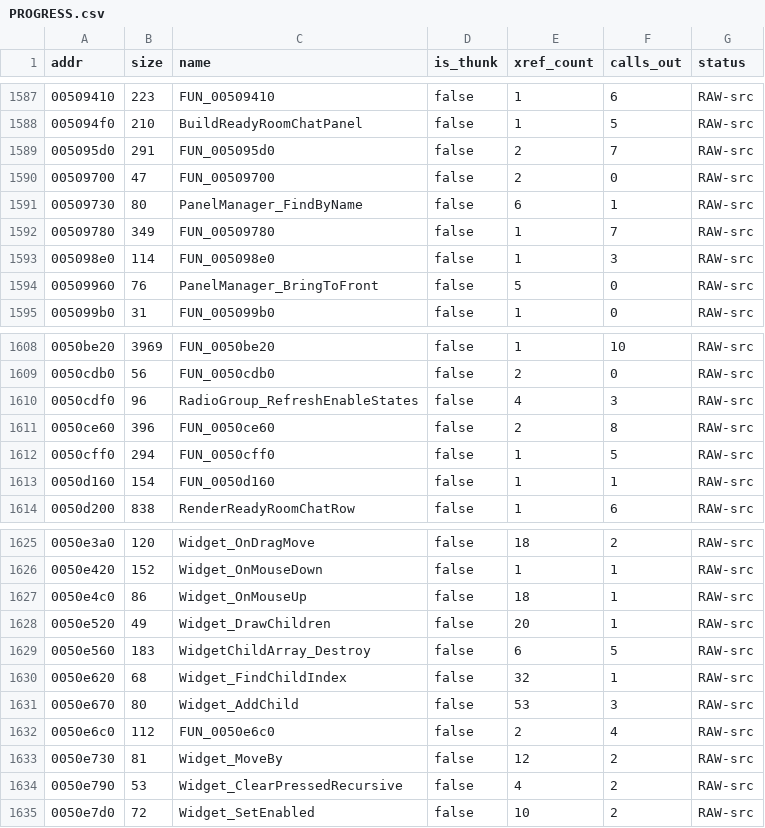
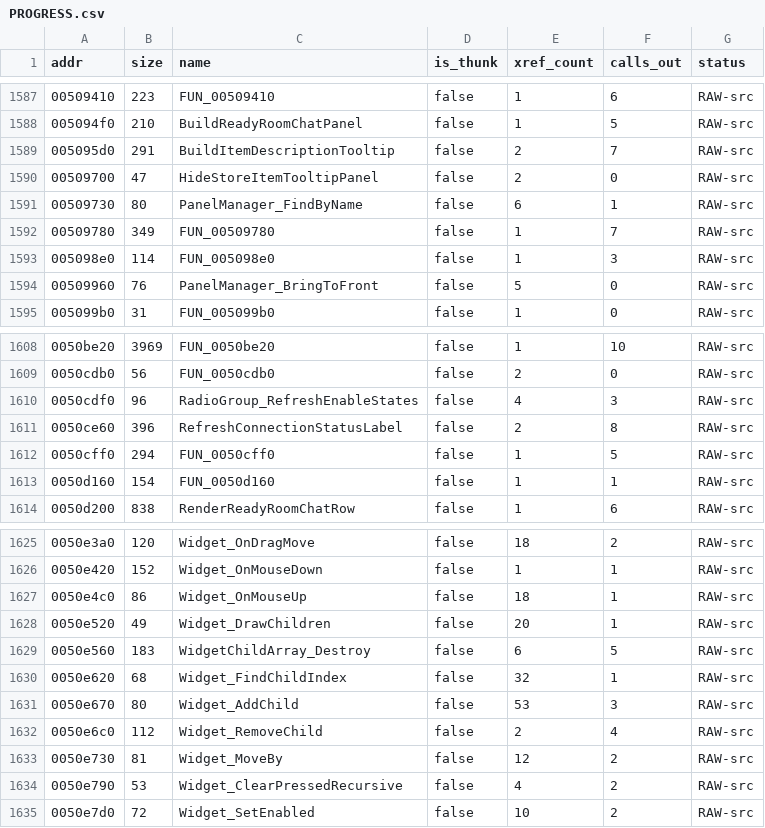
Before and after one commit to colemancda/GunBound-Decomp, a CSV file: PROGRESS.csv, drawn as a sheet; only a part is shown, gaps mark what is left out.

Commit message:
Name Widget_RemoveChild, two item-tooltip panel builders, a status label refresh
- Widget_RemoveChild (0x50e6c0) - counterpart to Widget_AddChild: finds a
  child by pointer, compacts the array, destroys and frees it.
- BuildItemDescriptionTooltip/HideStoreItemTooltipPanel (0x5095d0/0x509700) -
  the Avatar Store's item description tooltip (id 40000), keyed by icon id
  via FindItemRecordByIcon, distinct from the loadout-grid's
  BuildItemTooltipPanel (id 0x2713).
- RefreshConnectionStatusLabel (0x50ce60) - swaps a status label's text/child
  based on a checksum-state bitmask condition.

Also identified FUN_0050f8b0 in this address range as an unrelated
Huffman/LZHUF-style bitstream decoder (escape-code + code-length-table
pattern matching tools/lzhuf/), not a GUI function - left unnamed rather
than force a wrong classification; worth a dedicated compression-focused
pass later.

```diff
--- a/PROGRESS.csv
+++ b/PROGRESS.csv
@@ -1588,4 +1588,4 @@ addr,size,name,is_thunk,xref_count,calls_out,status
 005094f0,210,BuildReadyRoomChatPanel,false,1,5,RAW-src
-005095d0,291,FUN_005095d0,false,2,7,RAW-src
-00509700,47,FUN_00509700,false,2,0,RAW-src
+005095d0,291,BuildItemDescriptionTooltip,false,2,7,RAW-src
+00509700,47,HideStoreItemTooltipPanel,false,2,0,RAW-src
 00509730,80,PanelManager_FindByName,false,6,1,RAW-src
@@ -1610,3 +1610,3 @@ addr,size,name,is_thunk,xref_count,calls_out,status
 0050cdf0,96,RadioGroup_RefreshEnableStates,false,4,3,RAW-src
-0050ce60,396,FUN_0050ce60,false,2,8,RAW-src
+0050ce60,396,RefreshConnectionStatusLabel,false,2,8,RAW-src
 0050cff0,294,FUN_0050cff0,false,1,5,RAW-src
@@ -1631,3 +1631,3 @@ addr,size,name,is_thunk,xref_count,calls_out,status
 0050e670,80,Widget_AddChild,false,53,3,RAW-src
-0050e6c0,112,FUN_0050e6c0,false,2,4,RAW-src
+0050e6c0,112,Widget_RemoveChild,false,2,4,RAW-src
 0050e730,81,Widget_MoveBy,false,12,2,RAW-src
```
Also changed, not shown: 9 other files.
